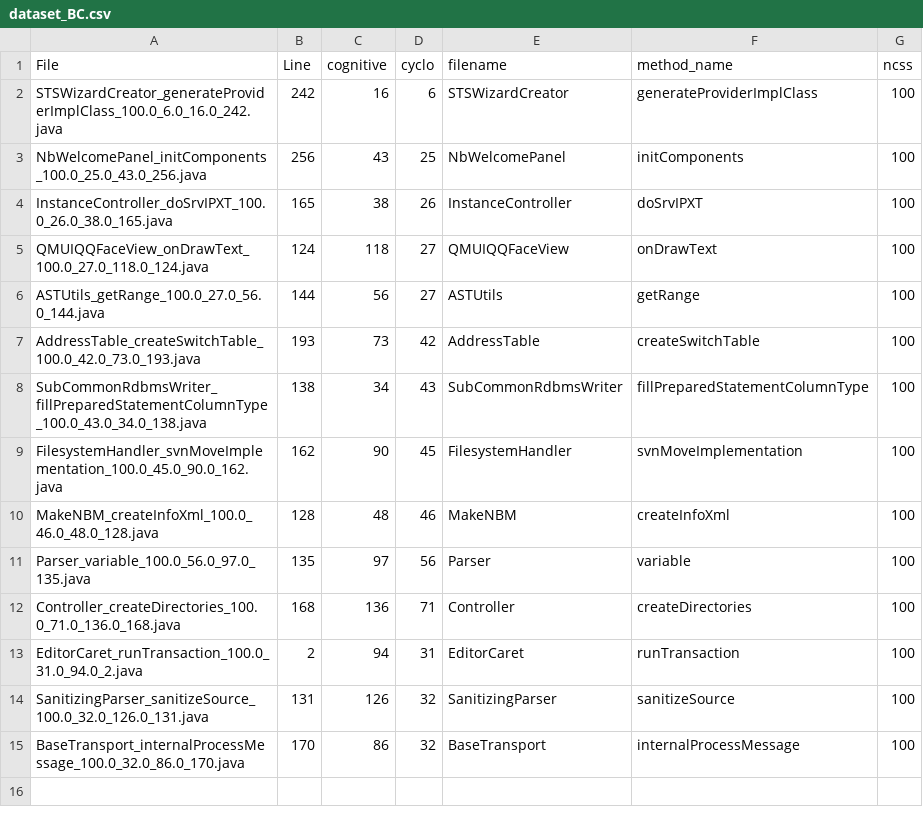
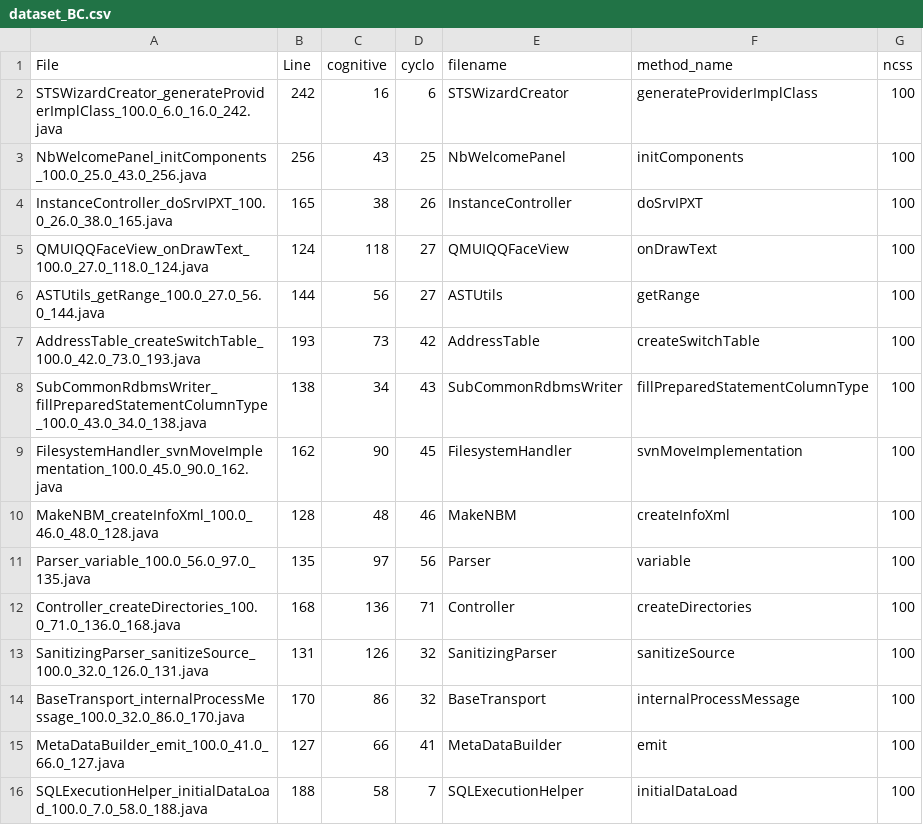
Before and after one commit to acheshkov/program_slicing, a CSV file: integration_tests/performance/block_slices/dataset_BC.csv, drawn as a sheet; removed rows and columns are numbered as before the commit, all else as after; the diff names each change by its address in the sheet, - before the commit and + after, or states it on an @@ line.

```diff
--- a/integration_tests/performance/block_slices/dataset_BC.csv
+++ b/integration_tests/performance/block_slices/dataset_BC.csv
-row 13: EditorCaret_runTransaction_100.0_31.0_94.0_2.java | 2 | 94 | 31 | EditorCaret | runTransaction | 100
+row 15: MetaDataBuilder_emit_100.0_41.0_66.0_127.java | 127 | 66 | 41 | MetaDataBuilder | emit | 100
+row 16: SQLExecutionHelper_initialDataLoad_100.0_7.0_58.0_188.java | 188 | 58 | 7 | SQLExecutionHelper | initialDataLoad | 100
```
Also changed, not shown: 4 other files.
